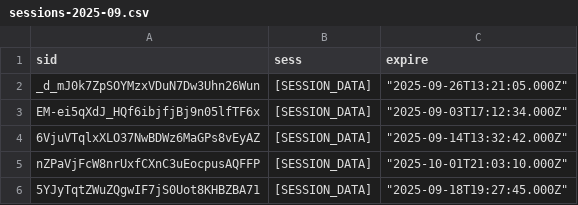
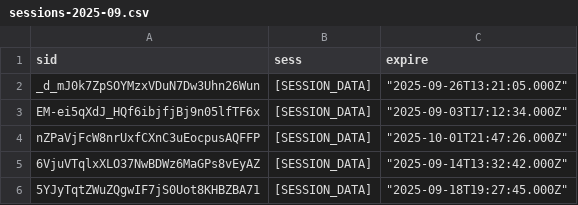
Before and after one commit to RobertoOliveiraBI/Timesheet_2, a CSV file: backups/sessions-2025-09.csv, drawn as a sheet.

```diff
--- a/backups/sessions-2025-09.csv
+++ b/backups/sessions-2025-09.csv
@@ -3,4 +3,4 @@
 "EM-ei5qXdJ_HQf6ibjfjBj9n05lfTF6x","[SESSION_DATA]","""2025-09-03T17:12:34.000Z"""
+"nZPaVjFcW8nrUxfCXnC3uEocpusAQFFP","[SESSION_DATA]","""2025-10-01T21:47:26.000Z"""
 "6VjuVTqlxXLO37NwBDWz6MaGPs8vEyAZ","[SESSION_DATA]","""2025-09-14T13:32:42.000Z"""
-"nZPaVjFcW8nrUxfCXnC3uEocpusAQFFP","[SESSION_DATA]","""2025-10-01T21:03:10.000Z"""
 "5YJyTqtZWuZQgwIF7jS0Uot8KHBZBA71","[SESSION_DATA]","""2025-09-18T19:27:45.000Z"""
```
Also changed, not shown: backups/timeEntries-2025-09.csv.
